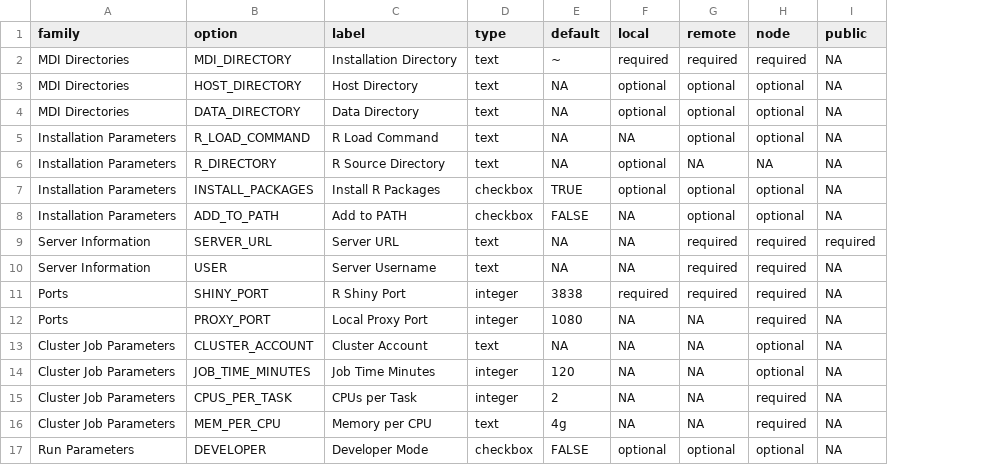
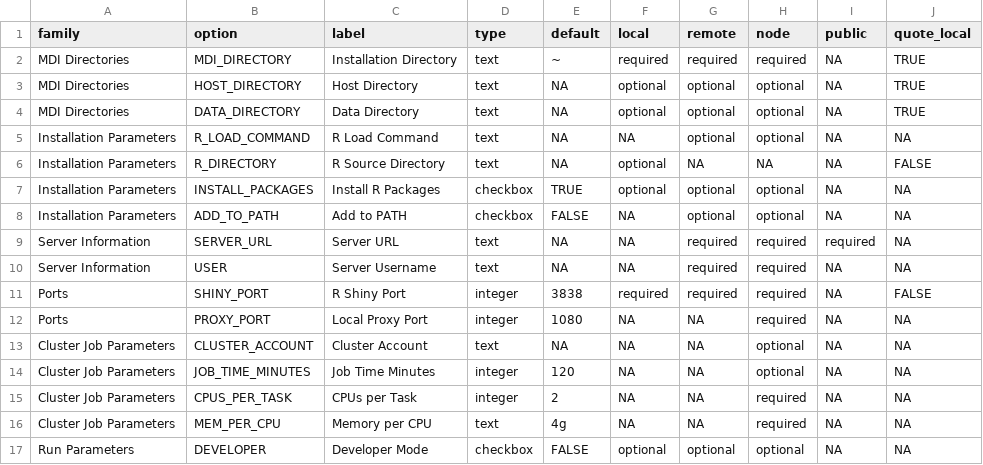
Before and after one commit to MiDataInt/mdi-script-generator, a CSV file: lib/options.csv, drawn as a sheet; the diff names each change by its address in the sheet, - before the commit and + after, or states it on an @@ line.

Commit message:
add option quote_local tag

```diff
--- a/lib/options.csv
+++ b/lib/options.csv
+column J (quote_local), rows 2-17: TRUE | TRUE | TRUE | NA | FALSE | NA | NA | NA | NA | FALSE | NA | NA | NA | NA | NA | NA
```
Also changed, not shown: 3 other files.
